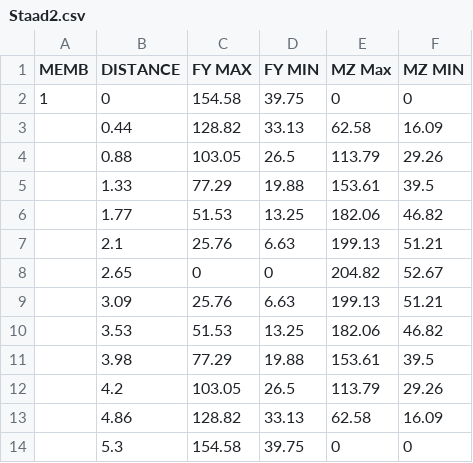
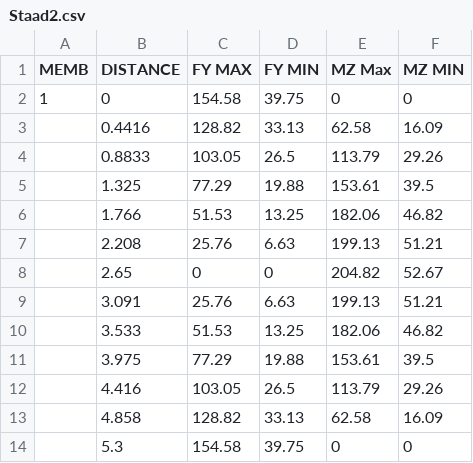
Before and after one commit to sidhucivil/CivilOctave, a CSV file: Examples/Students/BeamDesginProgram/Staad2.csv, drawn as a sheet.

Commit message:
Functions in the program
main.m file is disintegrated into many new files. This program is now updated with different functions inside main.m.

```diff
--- a/Examples/Students/BeamDesginProgram/Staad2.csv
+++ b/Examples/Students/BeamDesginProgram/Staad2.csv
@@ -2,13 +2,13 @@
 1,0,154.58,39.75,0,0
-,0.44,128.82,33.13,62.58,16.09
-,0.88,103.05,26.5,113.79,29.26
-,1.33,77.29,19.88,153.61,39.5
-,1.77,51.53,13.25,182.06,46.82
-,2.1,25.76,6.63,199.13,51.21
+,0.4416,128.82,33.13,62.58,16.09
+,0.8833,103.05,26.5,113.79,29.26
+,1.325,77.29,19.88,153.61,39.5
+,1.766,51.53,13.25,182.06,46.82
+,2.208,25.76,6.63,199.13,51.21
 ,2.65,0,0,204.82,52.67
-,3.09,25.76,6.63,199.13,51.21
-,3.53,51.53,13.25,182.06,46.82
-,3.98,77.29,19.88,153.61,39.5
-,4.2,103.05,26.5,113.79,29.26
-,4.86,128.82,33.13,62.58,16.09
+,3.091,25.76,6.63,199.13,51.21
+,3.533,51.53,13.25,182.06,46.82
+,3.975,77.29,19.88,153.61,39.5
+,4.416,103.05,26.5,113.79,29.26
+,4.858,128.82,33.13,62.58,16.09
 ,5.3,154.58,39.75,0,0
```
Also changed, not shown: 18 other files.
